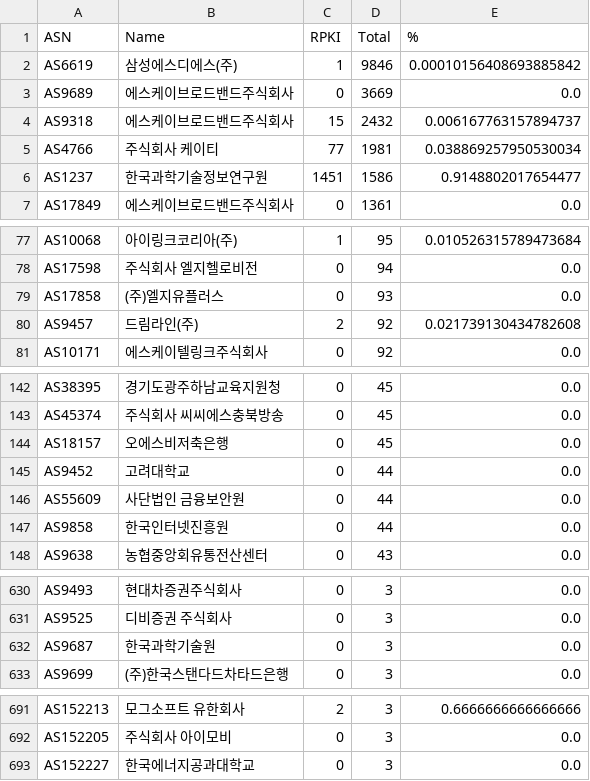
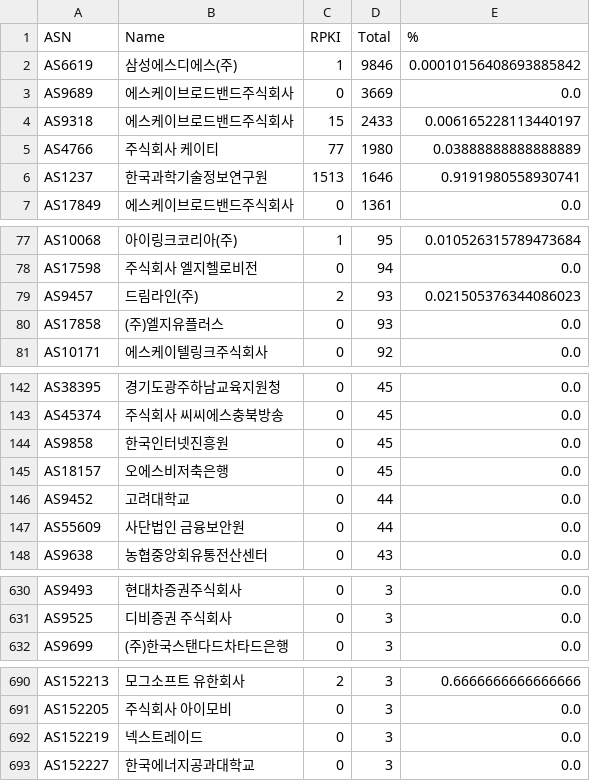
Before and after one commit to dxdxdt/rpki-tracker-kr, a CSV file: result.csv, drawn as a sheet; only a part is shown, gaps mark what is left out; the diff covers the shown part only.

Commit message:
Data snapshot commit
Signed-off-by: Snapshot Automation Bot <_@users.noreply.github.com>

```diff
--- a/result.csv
+++ b/result.csv
@@ -3,5 +3,5 @@ AS6619,삼성에스디에스(주),1,9846,0.00010156408693885842
 AS9689,에스케이브로드밴드주식회사,0,3669,0.0
-AS9318,에스케이브로드밴드주식회사,15,2432,0.006167763157894737
-AS4766,주식회사 케이티,77,1981,0.038869257950530034
-AS1237,한국과학기술정보연구원,1451,1586,0.9148802017654477
+AS9318,에스케이브로드밴드주식회사,15,2433,0.006165228113440197
+AS4766,주식회사 케이티,77,1980,0.03888888888888889
+AS1237,한국과학기술정보연구원,1513,1646,0.9191980558930741
 AS17849,에스케이브로드밴드주식회사,0,1361,0.0
@@ -78,4 +78,4 @@ AS10068,아이링크코리아(주),1,95,0.010526315789473684
 AS17598,주식회사 엘지헬로비전,0,94,0.0
+AS9457,드림라인(주),2,93,0.021505376344086023
 AS17858,(주)엘지유플러스,0,93,0.0
-AS9457,드림라인(주),2,92,0.021739130434782608
 AS10171,에스케이텔링크주식회사,0,92,0.0
@@ -143,2 +143,3 @@ AS38395,경기도광주하남교육지원청,0,45,0.0
 AS45374,주식회사 씨씨에스충북방송,0,45,0.0
+AS9858,한국인터넷진흥원,0,45,0.0
 AS18157,오에스비저축은행,0,45,0.0
@@ -146,3 +147,2 @@ AS9452,고려대학교,0,44,0.0
 AS55609,사단법인 금융보안원,0,44,0.0
-AS9858,한국인터넷진흥원,0,44,0.0
 AS9638,농협중앙회유통전산센터,0,43,0.0
@@ -631,3 +631,2 @@ AS9493,현대차증권주식회사,0,3,0.0
 AS9525,디비증권 주식회사,0,3,0.0
-AS9687,한국과학기술원,0,3,0.0
 AS9699,(주)한국스탠다드차타드은행,0,3,0.0
@@ -692,2 +691,3 @@ AS152213,모그소프트 유한회사,2,3,0.6666666666666666
 AS152205,주식회사 아이모비,0,3,0.0
+AS152219,넥스트레이드,0,3,0.0
 AS152227,한국에너지공과대학교,0,3,0.0
```
Also changed, not shown: 1 added row and 1 removed row elsewhere in this file, 7 other files.
